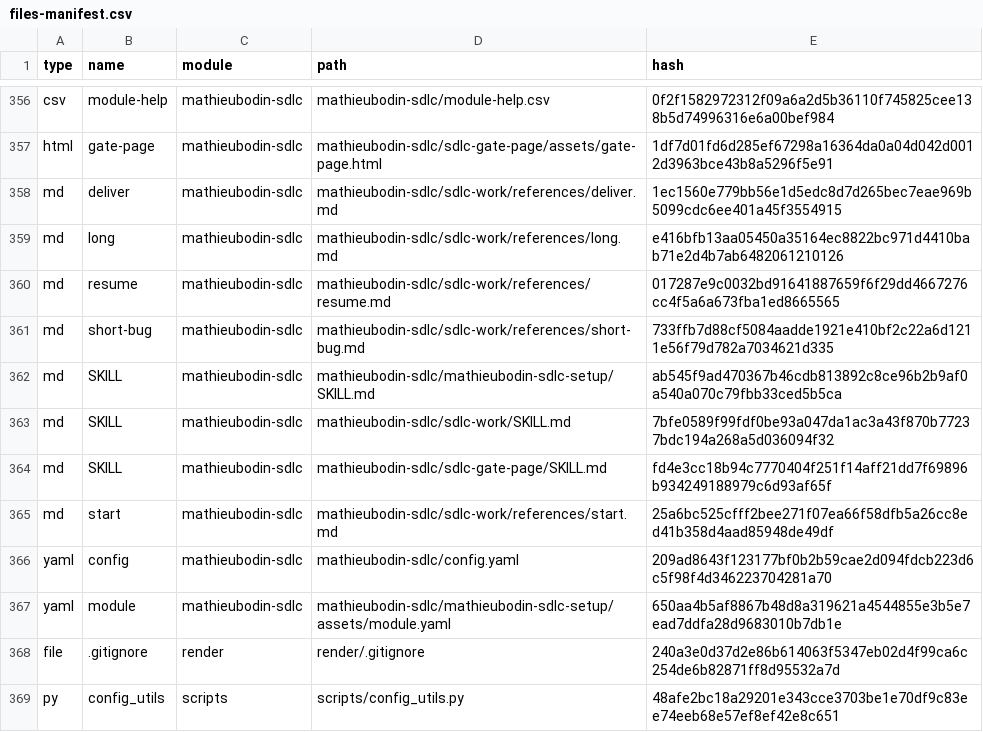
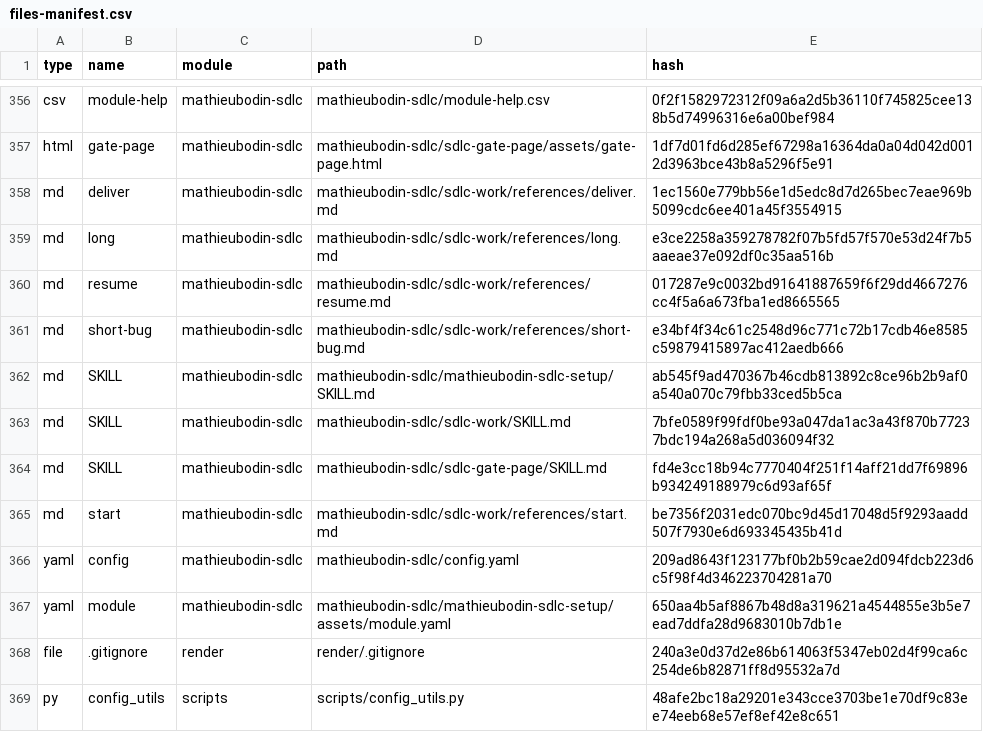
Before and after one commit to mathieubodin/scaleway-manager, a CSV file: _bmad/_config/files-manifest.csv, drawn as a sheet; only a part is shown, gaps mark what is left out.

```diff
--- a/_bmad/_config/files-manifest.csv
+++ b/_bmad/_config/files-manifest.csv
@@ -358,5 +358,5 @@ type,name,module,path,hash
 "md","deliver","mathieubodin-sdlc","mathieubodin-sdlc/sdlc-work/references/deliver.md","1ec1560e779bb56e1d5edc8d7d265bec7eae969b5099cdc6ee401a45f3554915"
-"md","long","mathieubodin-sdlc","mathieubodin-sdlc/sdlc-work/references/long.md","e416bfb13aa05450a35164ec8822bc971d4410bab71e2d4b7ab6482061210126"
+"md","long","mathieubodin-sdlc","mathieubodin-sdlc/sdlc-work/references/long.md","e3ce2258a359278782f07b5fd57f570e53d24f7b5aaeae37e092df0c35aa516b"
 "md","resume","mathieubodin-sdlc","mathieubodin-sdlc/sdlc-work/references/resume.md","017287e9c0032bd91641887659f6f29dd4667276cc4f5a6a673fba1ed8665565"
-"md","short-bug","mathieubodin-sdlc","mathieubodin-sdlc/sdlc-work/references/short-bug.md","733ffb7d88cf5084aadde1921e410bf2c22a6d1211e56f79d782a7034621d335"
+"md","short-bug","mathieubodin-sdlc","mathieubodin-sdlc/sdlc-work/references/short-bug.md","e34bf4f34c61c2548d96c771c72b17cdb46e8585c59879415897ac412aedb666"
 "md","SKILL","mathieubodin-sdlc","mathieubodin-sdlc/mathieubodin-sdlc-setup/SKILL.md","ab545f9ad470367b46cdb813892c8ce96b2b9af0a540a070c79fbb33ced5b5ca"
@@ -364,3 +364,3 @@ type,name,module,path,hash
 "md","SKILL","mathieubodin-sdlc","mathieubodin-sdlc/sdlc-gate-page/SKILL.md","fd4e3cc18b94c7770404f251f14aff21dd7f69896b934249188979c6d93af65f"
-"md","start","mathieubodin-sdlc","mathieubodin-sdlc/sdlc-work/references/start.md","25a6bc525cfff2bee271f07ea66f58dfb5a26cc8ed41b358d4aad85948de49df"
+"md","start","mathieubodin-sdlc","mathieubodin-sdlc/sdlc-work/references/start.md","be7356f2031edc070bc9d45d17048d5f9293aadd507f7930e6d693345435b41d"
 "yaml","config","mathieubodin-sdlc","mathieubodin-sdlc/config.yaml","209ad8643f123177bf0b2b59cae2d094fdcb223d6c5f98f4d346223704281a70"
```
Also changed, not shown: 13 other files.
